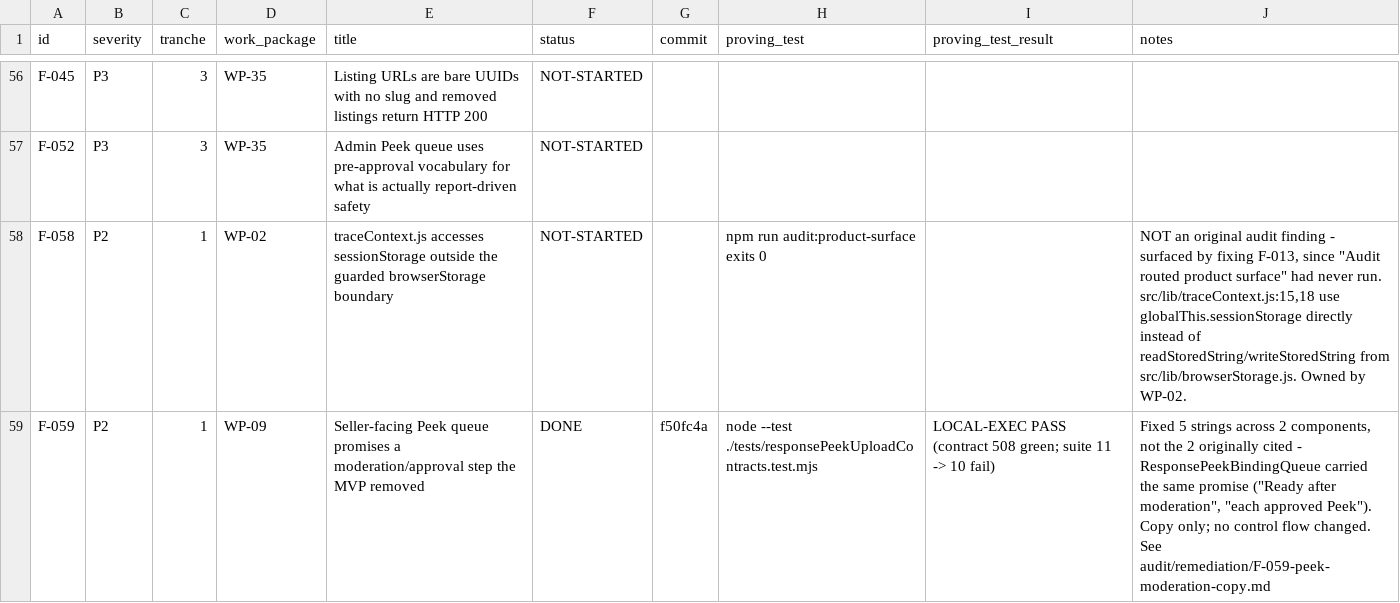
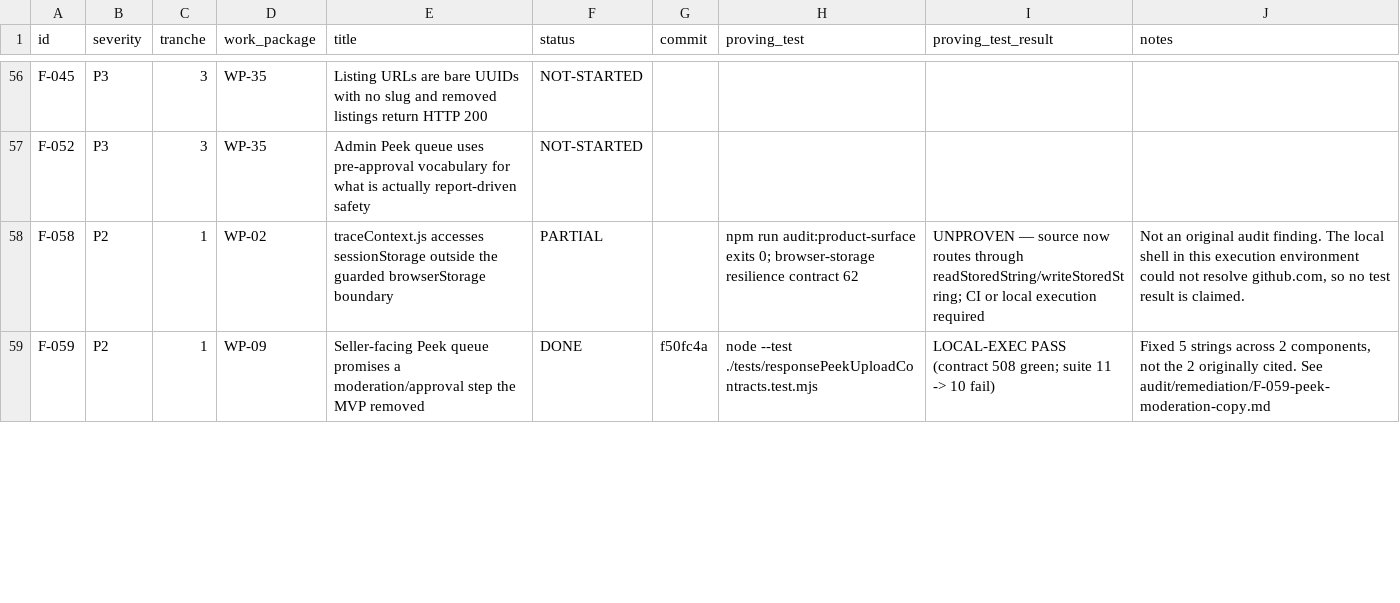
Before and after one commit to mmugambiwa14-netizen/findit-marketplace, a CSV file: audit/findings-status.csv, drawn as a sheet; only a part is shown, gaps mark what is left out; the diff covers the shown part only.

Commit message:
fix(WP-02): repair routed storage and workflow hygiene
Route trace context through the guarded browser storage boundary, normalize the buyer certification lockfile before install, and pin Pages checkout to the repository's immutable SHA. Update the remediation ledger and finding statuses in the same commit. Execution remains unproven until CI runs because this environment cannot clone the repository.

```diff
--- a/audit/findings-status.csv
+++ b/audit/findings-status.csv
@@ -57,3 +57,3 @@
 "F-052","P3","3","WP-35","Admin Peek queue uses pre-approval vocabulary for what is actually report-driven safety","NOT-STARTED","","","",""
-"F-058","P2","1","WP-02","traceContext.js accesses sessionStorage outside the guarded browserStorage boundary","NOT-STARTED","","npm run audit:product-surface exits 0","","NOT an original audit finding - surfaced by fixing F-013, since ""Audit routed product surface"" had never run. src/lib/traceContext.js:15,18 use globalThis.sessionStorage directly instead of readStoredString/writeStoredString from src/lib/browserStorage.js. Owned by WP-02."
-"F-059","P2","1","WP-09","Seller-facing Peek queue promises a moderation/approval step the MVP removed","DONE","f50fc4a","node --test ./tests/responsePeekUploadContracts.test.mjs","LOCAL-EXEC PASS (contract 508 green; suite 11 -> 10 fail)","Fixed 5 strings across 2 components, not the 2 originally cited - ResponsePeekBindingQueue carried the same promise (""Ready after moderation"", ""each approved Peek""). Copy only; no control flow changed. See audit/remediation/F-059-peek-moderation-copy.md"
+"F-058","P2","1","WP-02","traceContext.js accesses sessionStorage outside the guarded browserStorage boundary","PARTIAL","","npm run audit:product-surface exits 0; browser-storage resilience contract 62","UNPROVEN — source now routes through readStoredString/writeStoredString; CI or local execution required","Not an original audit finding. The local shell in this execution environment could not resolve github.com, so no test result is claimed."
+"F-059","P2","1","WP-09","Seller-facing Peek queue promises a moderation/approval step the MVP removed","DONE","f50fc4a","node --test ./tests/responsePeekUploadContracts.test.mjs","LOCAL-EXEC PASS (contract 508 green; suite 11 -> 10 fail)","Fixed 5 strings across 2 components, not the 2 originally cited. See audit/remediation/F-059-peek-moderation-copy.md"
```
Also changed, not shown: 10 edited cells elsewhere in this file, 4 other files.
